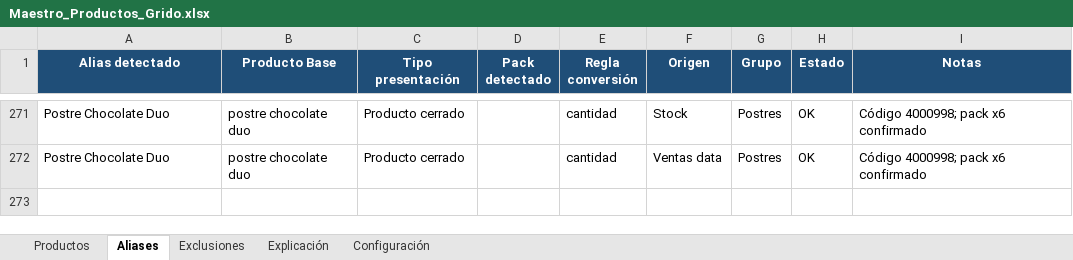
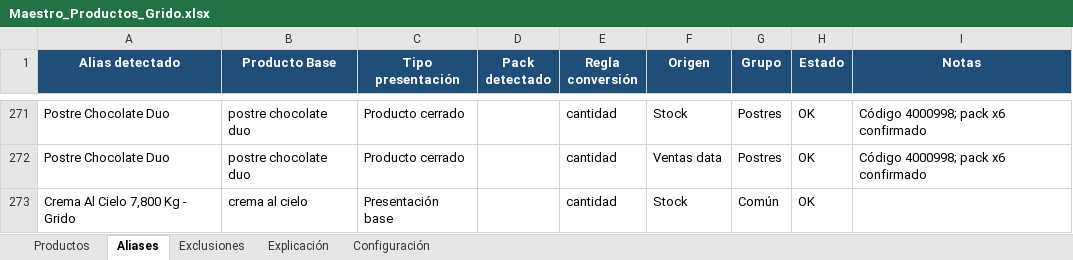
Before and after one commit to litomorin-source/grido-planner-labs, an Excel workbook: data/Maestro_Productos_Grido.xlsx, sheet Aliases, drawn as a sheet; only a part is shown, gaps mark what is left out; values as stored, in another font and other column widths than the file's, no borders; conditional formats and table styles not drawn; the diff names each change by its address in the sheet, - before the commit and + after, or states it on an @@ line.

Commit message:
Labs: completar producto desde Stock y cámara

```diff
--- a/data/Maestro_Productos_Grido.xlsx (sheet Aliases)
+++ b/data/Maestro_Productos_Grido.xlsx (sheet Aliases)
+row 273: Crema Al Cielo 7,800 Kg - Grido | crema al cielo | Presentación base |  | cantidad | Stock | Común | OK
```
Also changed, not shown: sheet Productos.
